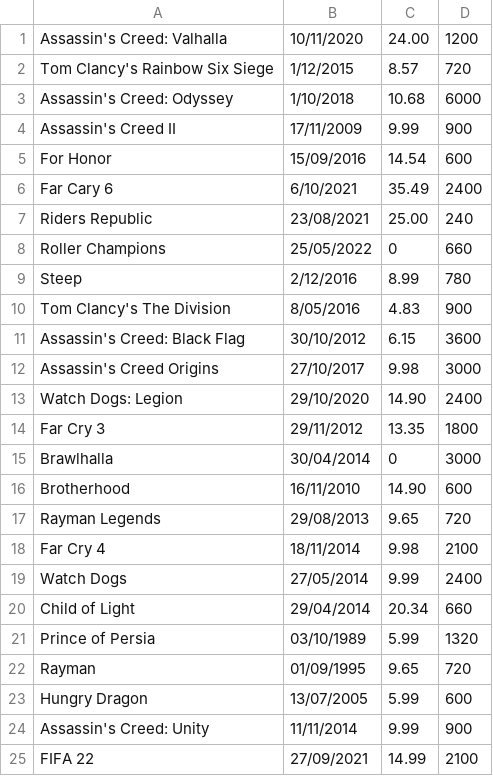
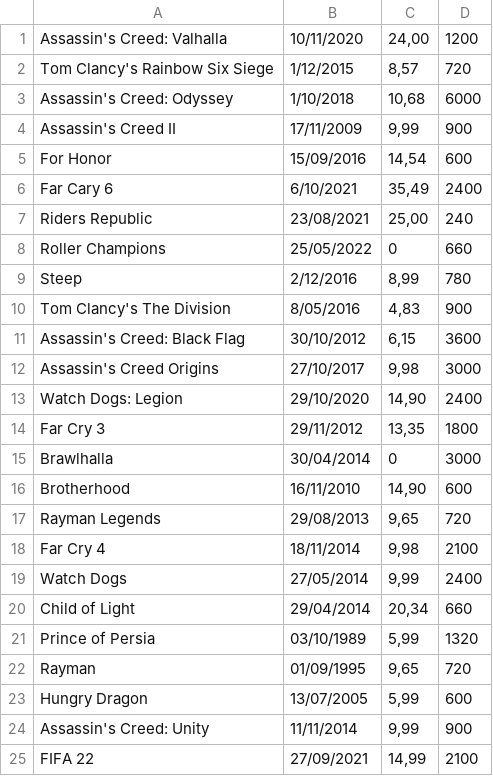
Before and after one commit to LeonardoCasarotto/Csharp, a CSV file: CasarottoVideogiochi/dep/dataset.csv, drawn as a sheet.

```diff
--- a/CasarottoVideogiochi/dep/dataset.csv
+++ b/CasarottoVideogiochi/dep/dataset.csv
@@ -1,25 +1,25 @@
-Assassin's Creed: Valhalla; 10/11/2020; 24.00;1200
-Tom Clancy's Rainbow Six Siege; 1/12/2015; 8.57;720
-Assassin's Creed: Odyssey; 1/10/2018; 10.68;6000
-Assassin's Creed II; 17/11/2009; 9.99;900
-For Honor; 15/09/2016; 14.54;600
-Far Cary 6; 6/10/2021; 35.49;2400
-Riders Republic; 23/08/2021; 25.00;240
+Assassin's Creed: Valhalla; 10/11/2020;24,00;1200
+Tom Clancy's Rainbow Six Siege; 1/12/2015; 8,57;720
+Assassin's Creed: Odyssey; 1/10/2018; 10,68;6000
+Assassin's Creed II; 17/11/2009; 9,99;900
+For Honor; 15/09/2016; 14,54;600
+Far Cary 6; 6/10/2021; 35,49;2400
+Riders Republic; 23/08/2021; 25,00;240
 Roller Champions; 25/05/2022;0;660
-Steep; 2/12/2016; 8.99;780
-Tom Clancy's The Division; 8/05/2016; 4.83;900
-Assassin's Creed: Black Flag; 30/10/2012;6.15;3600
-Assassin's Creed Origins; 27/10/2017;9.98;3000
-Watch Dogs: Legion; 29/10/2020;14.90;2400
-Far Cry 3; 29/11/2012;13.35;1800
+Steep; 2/12/2016; 8,99;780
+Tom Clancy's The Division; 8/05/2016; 4,83;900
+Assassin's Creed: Black Flag; 30/10/2012;6,15;3600
+Assassin's Creed Origins; 27/10/2017;9,98;3000
+Watch Dogs: Legion; 29/10/2020;14,90;2400
+Far Cry 3; 29/11/2012;13,35;1800
 Brawlhalla; 30/04/2014;0;3000
-Brotherhood; 16/11/2010;14.90;600
-Rayman Legends;29/08/2013;9.65;720
-Far Cry 4;18/11/2014;9.98;2100
-Watch Dogs;27/05/2014;9.99;2400
-Child of Light;29/04/2014;20.34;660
-Prince of Persia;03/10/1989;5.99;1320
-Rayman;01/09/1995;9.65;720
-Hungry Dragon;13/07/2005;5.99;600
-Assassin's Creed: Unity;11/11/2014;9.99;900
-FIFA 22;27/09/2021;14.99;2100
+Brotherhood; 16/11/2010;14,90;600
+Rayman Legends;29/08/2013;9,65;720
+Far Cry 4;18/11/2014;9,98;2100
+Watch Dogs;27/05/2014;9,99;2400
+Child of Light;29/04/2014;20,34;660
+Prince of Persia;03/10/1989;5,99;1320
+Rayman;01/09/1995;9,65;720
+Hungry Dragon;13/07/2005;5,99;600
+Assassin's Creed: Unity;11/11/2014;9,99;900
+FIFA 22;27/09/2021;14,99;2100
```
Also changed, not shown: 20 other files.
